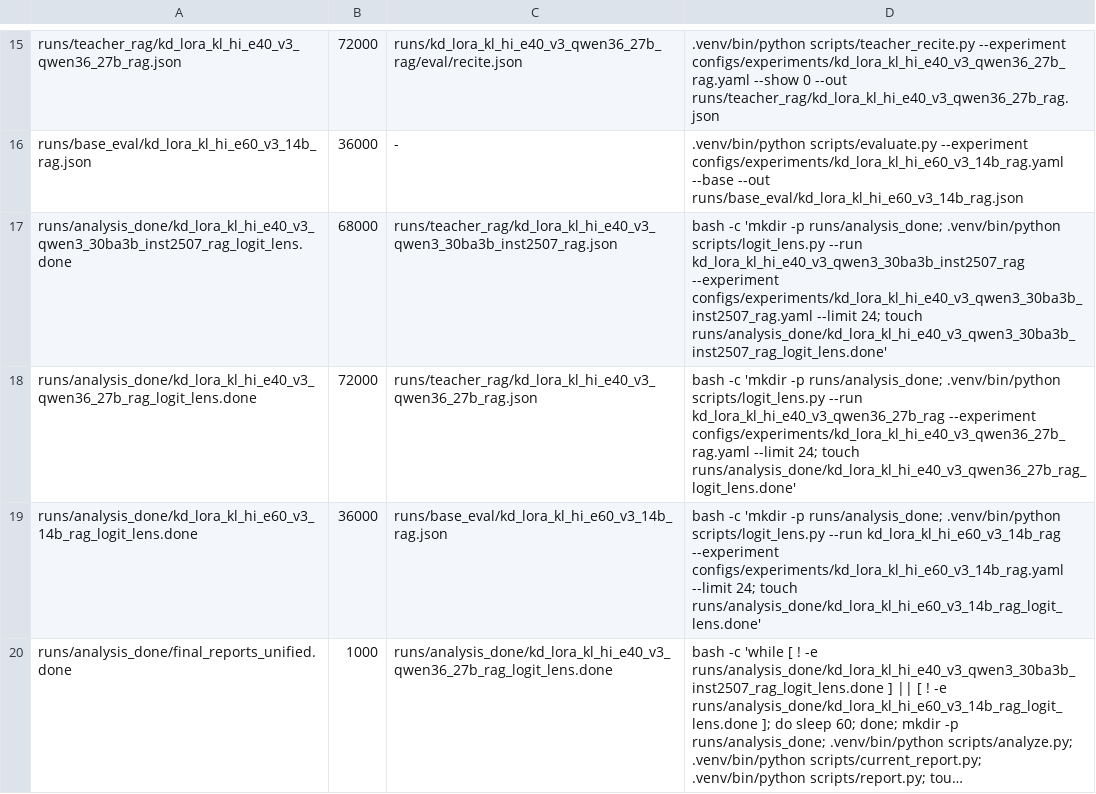
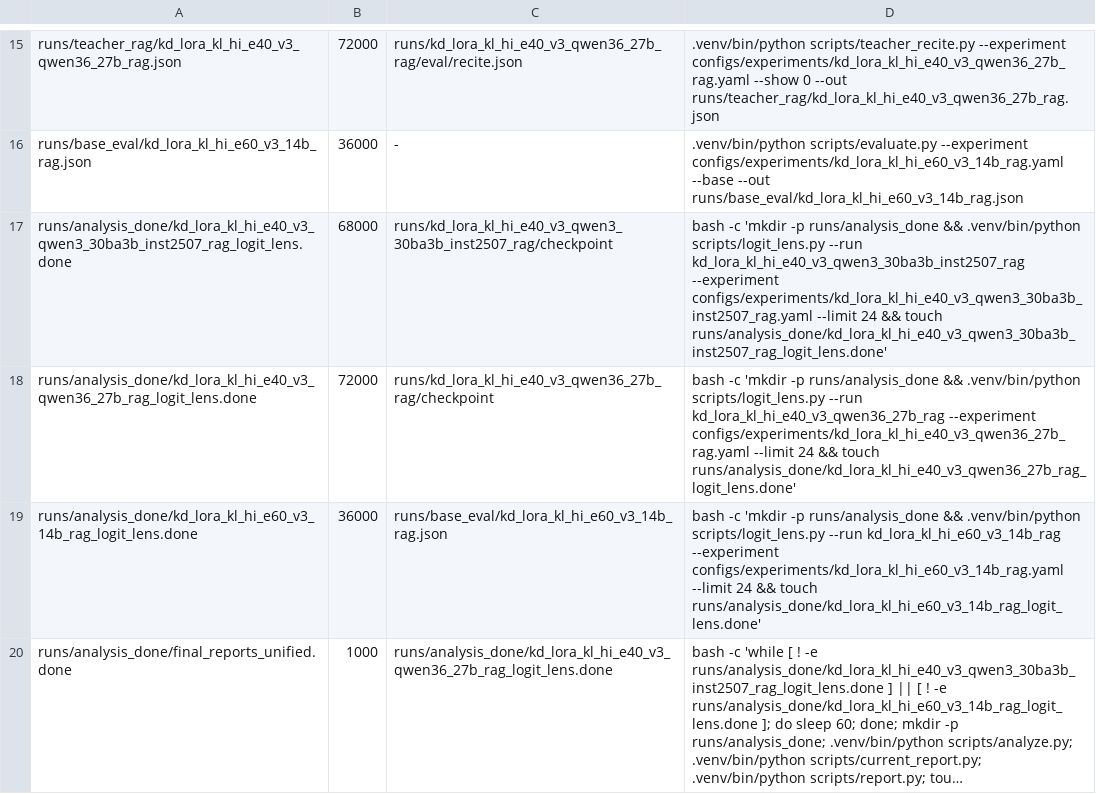
Before and after one commit to arivero/selfupdate, a TSV file: scripts/queue_h100_unified.tsv, drawn as a sheet; only a part is shown, gaps mark what is left out; long unchanged cells end in …; the diff names each change by its address in the sheet, - before the commit and + after, or states it on an @@ line.

Commit message:
Fix logit lens queue reruns

```diff
--- a/scripts/queue_h100_unified.tsv
+++ b/scripts/queue_h100_unified.tsv
-C17: runs/teacher_rag/kd_lora_kl_hi_e40_v3_qwen3_30ba3b_inst2507_rag.json
+C17: runs/kd_lora_kl_hi_e40_v3_qwen3_30ba3b_inst2507_rag/checkpoint
-D17: …'mkdir -p runs/analysis_done; .venv/bin/python scripts/logit_lens.py --run kd_lora_kl_hi_e40_v3_qwen3_30ba3b_inst2507_rag --experiment configs/experiments/kd_lora_kl_hi_e40_v3_qwen3_30ba3b_inst2507_rag.yaml --limit 24; touch runs/analysis_done/kd_lora_kl_hi_e40_v3_qwen3_30ba3b_inst2507_rag_logit_lens.done'
+D17: …'mkdir -p runs/analysis_done && .venv/bin/python scripts/logit_lens.py --run kd_lora_kl_hi_e40_v3_qwen3_30ba3b_inst2507_rag --experiment configs/experiments/kd_lora_kl_hi_e40_v3_qwen3_30ba3b_inst2507_rag.yaml --limit 24 && touch runs/analysis_done/kd_lora_kl_hi_e40_v3_qwen3_30ba3b_inst2507_rag_logit_lens.done'
-C18: runs/teacher_rag/kd_lora_kl_hi_e40_v3_qwen36_27b_rag.json
+C18: runs/kd_lora_kl_hi_e40_v3_qwen36_27b_rag/checkpoint
-D18: …'mkdir -p runs/analysis_done; .venv/bin/python scripts/logit_lens.py --run kd_lora_kl_hi_e40_v3_qwen36_27b_rag --experiment configs/experiments/kd_lora_kl_hi_e40_v3_qwen36_27b_rag.yaml --limit 24; touch runs/analysis_done/kd_lora_kl_hi_e40_v3_qwen36_27b_rag_logit_lens.done'
+D18: …'mkdir -p runs/analysis_done && .venv/bin/python scripts/logit_lens.py --run kd_lora_kl_hi_e40_v3_qwen36_27b_rag --experiment configs/experiments/kd_lora_kl_hi_e40_v3_qwen36_27b_rag.yaml --limit 24 && touch runs/analysis_done/kd_lora_kl_hi_e40_v3_qwen36_27b_rag_logit_lens.done'
-D19: …'mkdir -p runs/analysis_done; .venv/bin/python scripts/logit_lens.py --run kd_lora_kl_hi_e60_v3_14b_rag --experiment configs/experiments/kd_lora_kl_hi_e60_v3_14b_rag.yaml --limit 24; touch runs/analysis_done/kd_lora_kl_hi_e60_v3_14b_rag_logit_lens.done'
+D19: …'mkdir -p runs/analysis_done && .venv/bin/python scripts/logit_lens.py --run kd_lora_kl_hi_e60_v3_14b_rag --experiment configs/experiments/kd_lora_kl_hi_e60_v3_14b_rag.yaml --limit 24 && touch runs/analysis_done/kd_lora_kl_hi_e60_v3_14b_rag_logit_lens.done'
```
Also changed, not shown: 1 other file.
